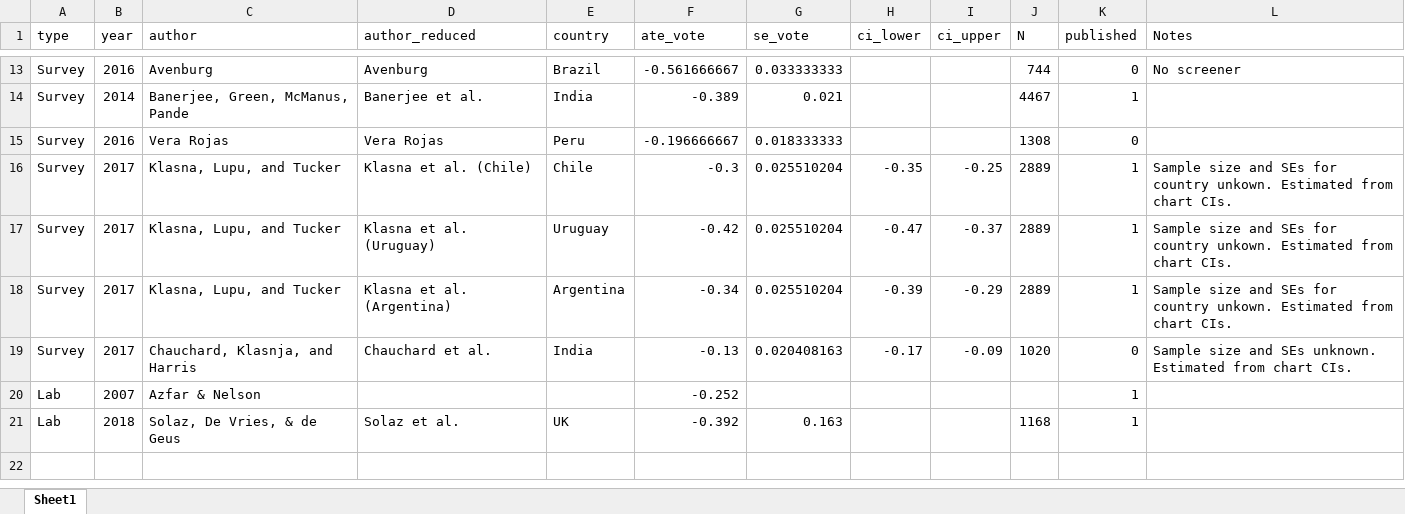
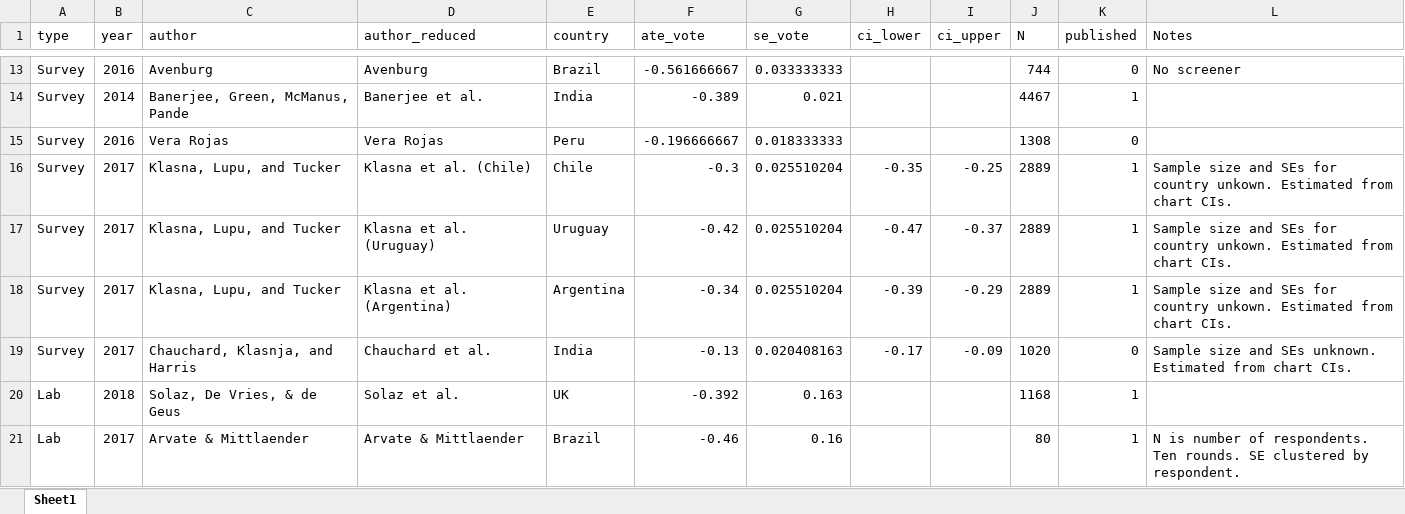
Before and after one commit to tincerti/corruption_meta, an Excel workbook: data/study_results.xlsx, sheet Sheet1, drawn as a sheet; only a part is shown, gaps mark what is left out; values as stored, in another font and other column widths than the file's, no borders; removed rows and columns are numbered as before the commit, all else as after; the diff names each change by its address in the sheet, - before the commit and + after, or states it on an @@ line.

```diff
--- a/data/study_results.xlsx (sheet Sheet1)
+++ b/data/study_results.xlsx (sheet Sheet1)
-row 20: Lab | 2007 | Azfar & Nelson |  |  | -0.252 |  |  |  |  | 1
+row 21: Lab | 2017 | Arvate & Mittlaender | Arvate & Mittlaender | Brazil | -0.46 | 0.16 |  |  | 80 | 1 | N is number of respondents. Ten rounds. SE clustered by respondent.
```
Also changed, not shown: 22 other files.
